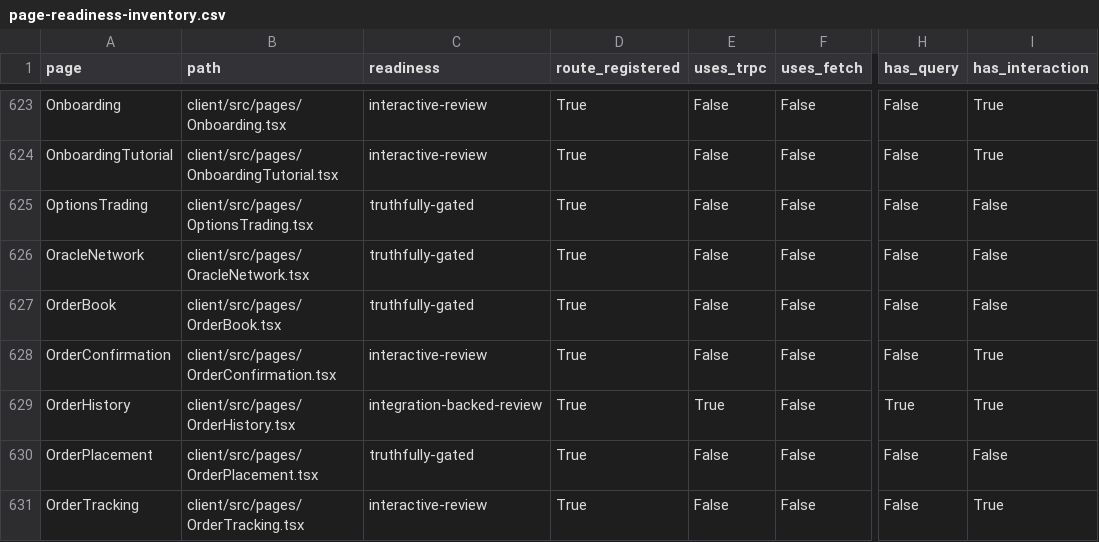
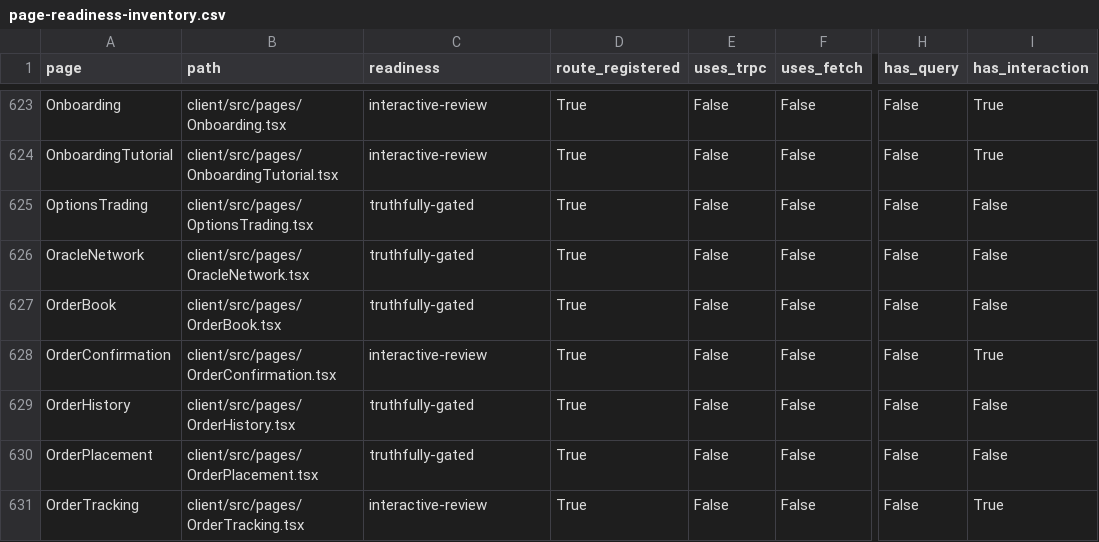
Before and after one commit to skylerblue333/skycoin4444, a CSV file: docs/page-readiness-inventory.csv, drawn as a sheet; only a part is shown, gaps mark what is left out; the diff names each change by its address in the sheet, - before the commit and + after, or states it on an @@ line.

```diff
--- a/docs/page-readiness-inventory.csv
+++ b/docs/page-readiness-inventory.csv
-C629 (readiness): integration-backed-review
+C629 (readiness): truthfully-gated
-E629 (uses_trpc): True
+E629 (uses_trpc): False
-H629 (has_query): True
+H629 (has_query): False
-I629 (has_interaction): True
+I629 (has_interaction): False
```
Also changed, not shown: 1 other file.
